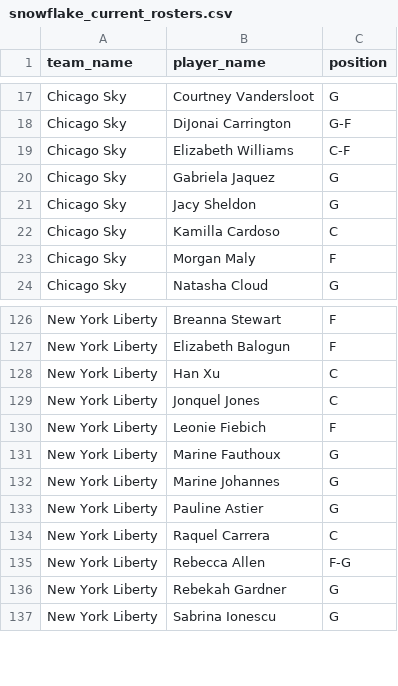
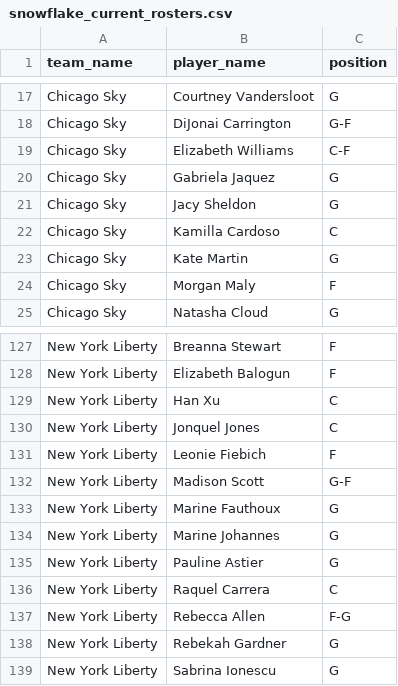
Before and after one commit to karanpateldk/WNBA-Minutes-Projector, a CSV file: data/snowflake_current_rosters.csv, drawn as a sheet; only a part is shown, gaps mark what is left out.

```diff
--- a/data/snowflake_current_rosters.csv
+++ b/data/snowflake_current_rosters.csv
@@ -22,2 +22,3 @@ Chicago Sky,Jacy Sheldon,G
 Chicago Sky,Kamilla Cardoso,C
+Chicago Sky,Kate Martin,G
 Chicago Sky,Morgan Maly,F
@@ -130,2 +131,3 @@ New York Liberty,Jonquel Jones,C
 New York Liberty,Leonie Fiebich,F
+New York Liberty,Madison Scott,G-F
 New York Liberty,Marine Fauthoux,G
```
Also changed, not shown: data/snowflake_injuries.csv, data/snowflake_player_stats.csv, 5 other files.
